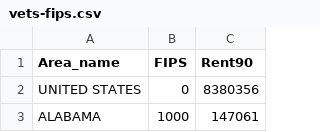
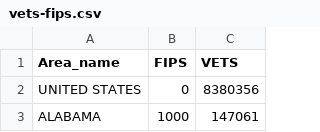
Before and after one commit to moriartp/dvms, a CSV file: project03/data/vets-fips.csv, drawn as a sheet; only a part is shown.

```diff
--- a/project03/data/vets-fips.csv
+++ b/project03/data/vets-fips.csv
@@ -1,2 +1,2 @@
-Area_name,FIPS,Rent90
+Area_name,FIPS,VETS
 UNITED STATES,0,8380356
```
Also changed, not shown: 3 other files.
